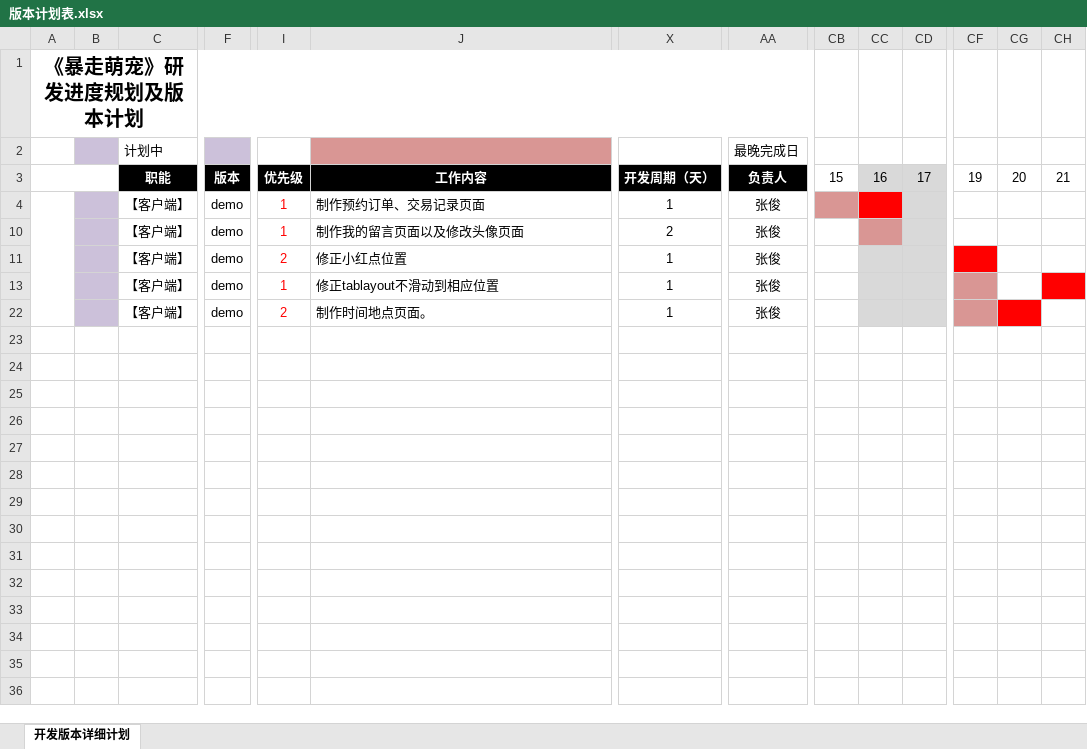
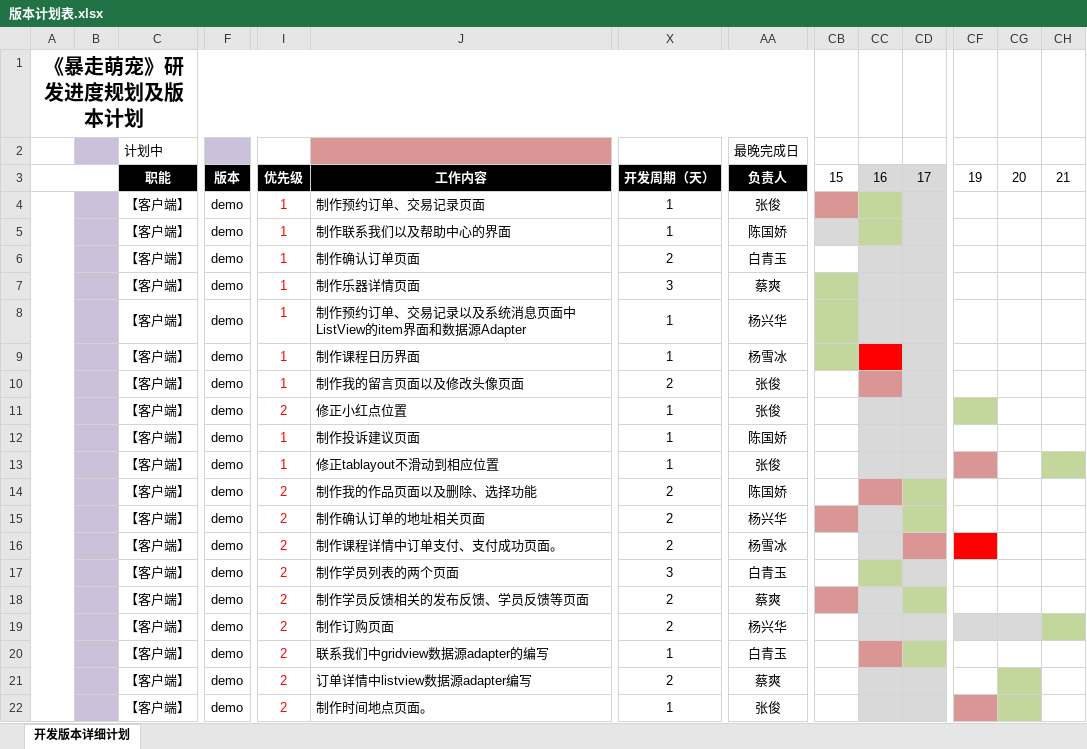
Before and after one commit to masachi/AndroidEnterpriseAlpha, an Excel workbook: 版本计划表.xlsx, sheet 开发版本详细计划, drawn as a sheet; only a part is shown, gaps mark what is left out; values as stored, in another font and other column widths than the file's, no borders; conditional formats not drawn; rows hold the shown columns only; the diff covers the shown part only; the diff names each change by its address in the sheet, - before the commit and + after, or states it on an @@ line.

Commit message:
committed by masachi : update version plan excel.

```diff
--- a/版本计划表.xlsx (sheet 开发版本详细计划)
+++ b/版本计划表.xlsx (sheet 开发版本详细计划)
-CC4 fill: #FF0000
+CC4 fill: #C3D69B
@@ row 5 unhidden:  |  | 【客户端】 | demo | 1 | 制作联系我们以及帮助中心的界面 | 1 | 陈国娇 @@
@@ row 6 unhidden:  |  | 【客户端】 | demo | 1 | 制作确认订单页面 | 2 | 白青玉 @@
@@ row 7 unhidden:  |  | 【客户端】 | demo | 1 | 制作乐器详情页面 | 3 | 蔡爽 @@
@@ row 8 unhidden:  |  | 【客户端】 | demo | 1 | 制作预约订单、交易记录以及系统消息页面中ListView的item界面和数据源Adapter | 1 | 杨兴华 @@
@@ row 9 unhidden:  |  | 【客户端】 | demo | 1 | 制作课程日历界面 | 1 | 杨雪冰 @@
-CF11 fill: #FF0000
+CF11 fill: #C3D69B
@@ row 12 unhidden:  |  | 【客户端】 | demo | 1 | 制作投诉建议页面 | 1 | 陈国娇 @@
-CH13 fill: #FF0000
+CH13 fill: #C3D69B
@@ row 14 unhidden:  |  | 【客户端】 | demo | 2 | 制作我的作品页面以及删除、选择功能 | 2 | 陈国娇 @@
@@ row 15 unhidden:  |  | 【客户端】 | demo | 2 | 制作确认订单的地址相关页面 | 2 | 杨兴华 @@
@@ row 16 unhidden:  |  | 【客户端】 | demo | 2 | 制作课程详情中订单支付、支付成功页面。 | 2 | 杨雪冰 @@
@@ row 17 unhidden:  |  | 【客户端】 | demo | 2 | 制作学员列表的两个页面 | 3 | 白青玉 @@
@@ row 18 unhidden:  |  | 【客户端】 | demo | 2 | 制作学员反馈相关的发布反馈、学员反馈等页面 | 2 | 蔡爽 @@
@@ row 19 unhidden:  |  | 【客户端】 | demo | 2 | 制作订购页面 | 2 | 杨兴华 @@
@@ row 20 unhidden:  |  | 【客户端】 | demo | 2 | 联系我们中gridview数据源adapter的编写 | 1 | 白青玉 @@
@@ row 21 unhidden:  |  | 【客户端】 | demo | 2 | 订单详情中listview数据源adapter编写 | 2 | 蔡爽 @@
-CG22 fill: #FF0000
+CG22 fill: #C3D69B
```
Also changed, not shown: 10 added rows and 8 hidden or unhidden rows elsewhere in this sheet, hidden cells.
